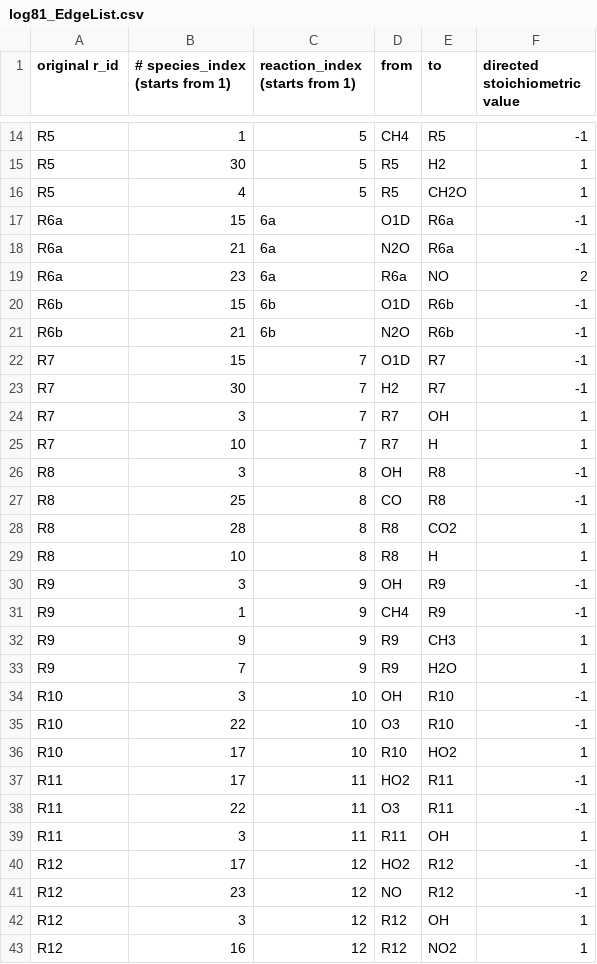
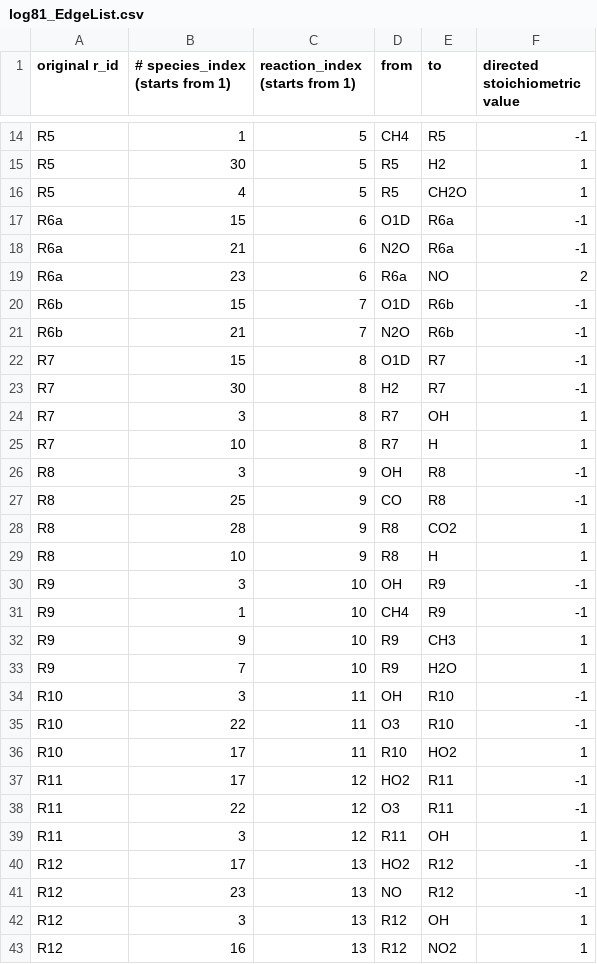
Before and after one commit to obin1/conserved-quantities, a CSV file: mechanisms/logan/log81_EdgeList.csv, drawn as a sheet; only a part is shown, gaps mark what is left out; the diff covers the shown part only.

Commit message:
logan edgelist updates

```diff
--- a/mechanisms/logan/log81_EdgeList.csv
+++ b/mechanisms/logan/log81_EdgeList.csv
@@ -16,28 +16,28 @@ R5,30,5,R5,H2,1
 R5,4,5,R5,CH2O,1
-R6a,15,6a,O1D,R6a,-1
-R6a,21,6a,N2O,R6a,-1
-R6a,23,6a,R6a,NO,2
-R6b,15,6b,O1D,R6b,-1
-R6b,21,6b,N2O,R6b,-1
-R7,15,7,O1D,R7,-1
-R7,30,7,H2,R7,-1
-R7,3,7,R7,OH,1
-R7,10,7,R7,H,1
-R8,3,8,OH,R8,-1
-R8,25,8,CO,R8,-1
-R8,28,8,R8,CO2,1
-R8,10,8,R8,H,1
-R9,3,9,OH,R9,-1
-R9,1,9,CH4,R9,-1
-R9,9,9,R9,CH3,1
-R9,7,9,R9,H2O,1
-R10,3,10,OH,R10,-1
-R10,22,10,O3,R10,-1
-R10,17,10,R10,HO2,1
-R11,17,11,HO2,R11,-1
-R11,22,11,O3,R11,-1
-R11,3,11,R11,OH,1
-R12,17,12,HO2,R12,-1
-R12,23,12,NO,R12,-1
-R12,3,12,R12,OH,1
-R12,16,12,R12,NO2,1
+R6a,15,6,O1D,R6a,-1
+R6a,21,6,N2O,R6a,-1
+R6a,23,6,R6a,NO,2
+R6b,15,7,O1D,R6b,-1
+R6b,21,7,N2O,R6b,-1
+R7,15,8,O1D,R7,-1
+R7,30,8,H2,R7,-1
+R7,3,8,R7,OH,1
+R7,10,8,R7,H,1
+R8,3,9,OH,R8,-1
+R8,25,9,CO,R8,-1
+R8,28,9,R8,CO2,1
+R8,10,9,R8,H,1
+R9,3,10,OH,R9,-1
+R9,1,10,CH4,R9,-1
+R9,9,10,R9,CH3,1
+R9,7,10,R9,H2O,1
+R10,3,11,OH,R10,-1
+R10,22,11,O3,R10,-1
+R10,17,11,R10,HO2,1
+R11,17,12,HO2,R11,-1
+R11,22,12,O3,R11,-1
+R11,3,12,R11,OH,1
+R12,17,13,HO2,R12,-1
+R12,23,13,NO,R12,-1
+R12,3,13,R12,OH,1
+R12,16,13,R12,NO2,1
```
Also changed, not shown: 138 edited cells elsewhere in this file, 2 other files.
